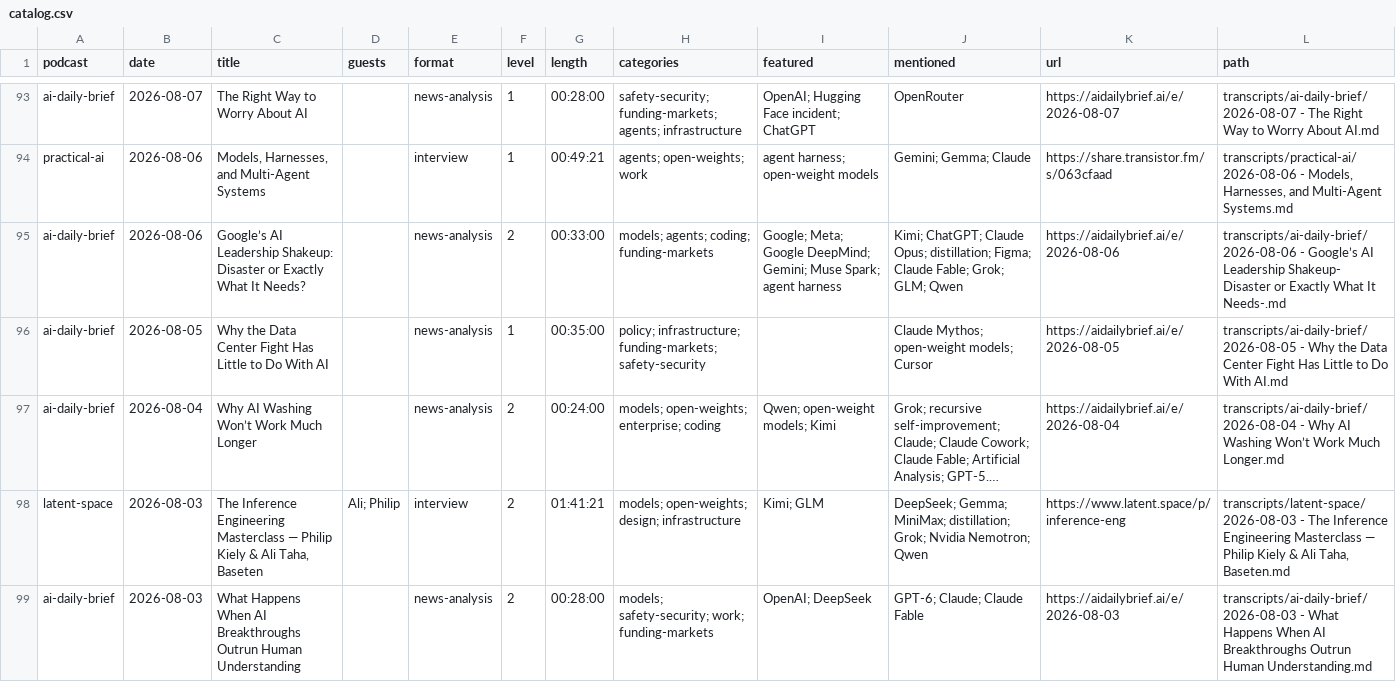
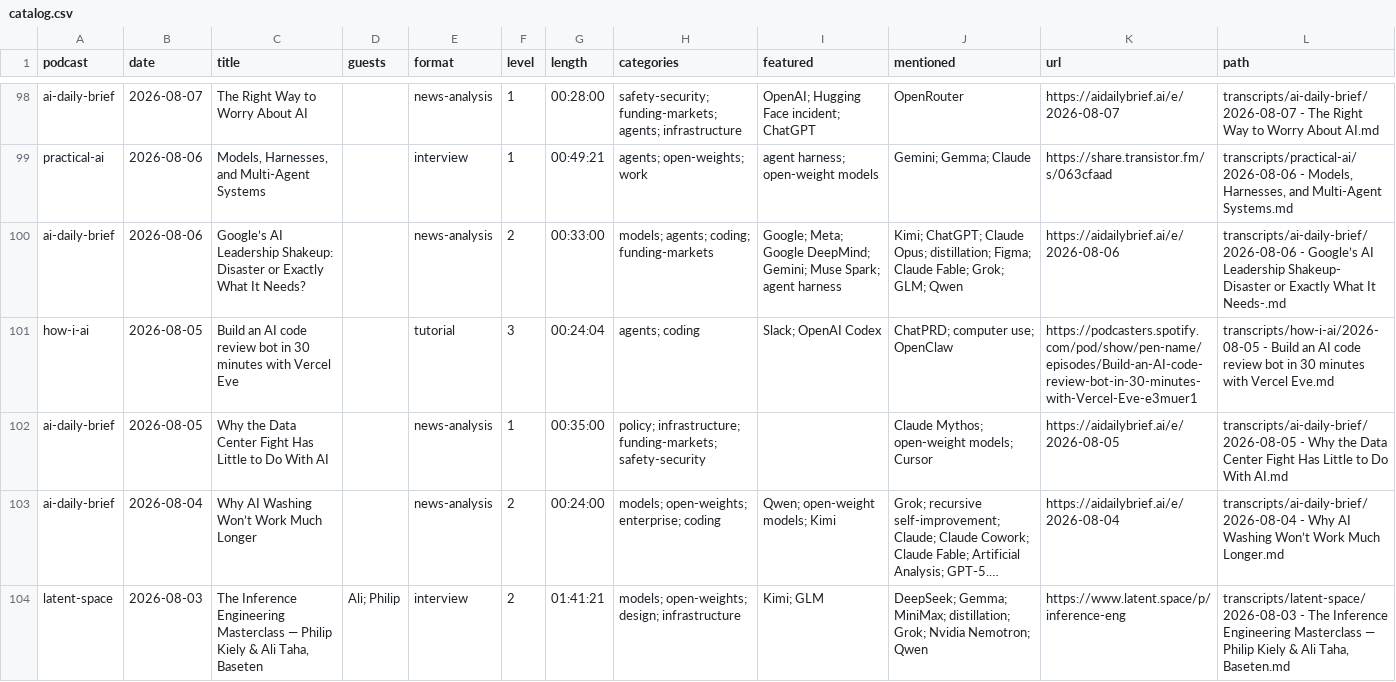
Before and after one commit to NikolasBM/PodScribe, a CSV file: catalog.csv, drawn as a sheet; only a part is shown, gaps mark what is left out; the shorter side is filled out with more unchanged rows; long unchanged cells end in …; the diff covers the shown part only.

```diff
--- a/catalog.csv
+++ b/catalog.csv
@@ -95,2 +100,3 @@ practical-ai,2026-08-06,"Models, Harnesses, and Multi-Agent Systems",,interview,
 ai-daily-brief,2026-08-06,Google’s AI Leadership Shakeup: Disaster or Exactly What It Needs?,,news-analysis,2,00:33:00,models; agents; coding; funding-markets,Google; Meta; Google DeepMind; Gemini; Muse Spark; agent harness,Kimi; ChatGPT; Claude Opus; distillation; Figma; Claude Fable; Grok; GLM; Qwen,https://aidailybrief.ai/e/2026-08-06,transcripts/ai-daily-brief/2026-08-06 - Google’s AI Leadership Shakeup- Disaster or Exactly What It Needs-.md
+how-i-ai,2026-08-05,Build an AI code review bot in 30 minutes with Vercel Eve,,tutorial,3,00:24:04,agents; coding,Slack; OpenAI Codex,ChatPRD; computer use; OpenClaw,https://podcasters.spotify.com/pod/show/pen-name/episodes/Build-an-AI-code-review-bot-in-30-minutes-with-Vercel-Eve-e3muer1,transcripts/how-i-ai/2026-08-05 - Build an AI code review bot in 30 minutes with Vercel Eve.md
 ai-daily-brief,2026-08-05,Why the Data Center Fight Has Little to Do With AI,,news-analysis,1,00:35:00,policy; infrastructure; funding-markets; safety-security,,Claude Mythos; open-weight models; Cursor,https://aidailybrief.ai/e/2026-08-05,transcripts/ai-daily-brief/2026-08-05 - Why the Data Center Fight Has Little to Do With AI.md
```
Also changed, not shown: 6 added rows elsewhere in this file, 8 other files.
